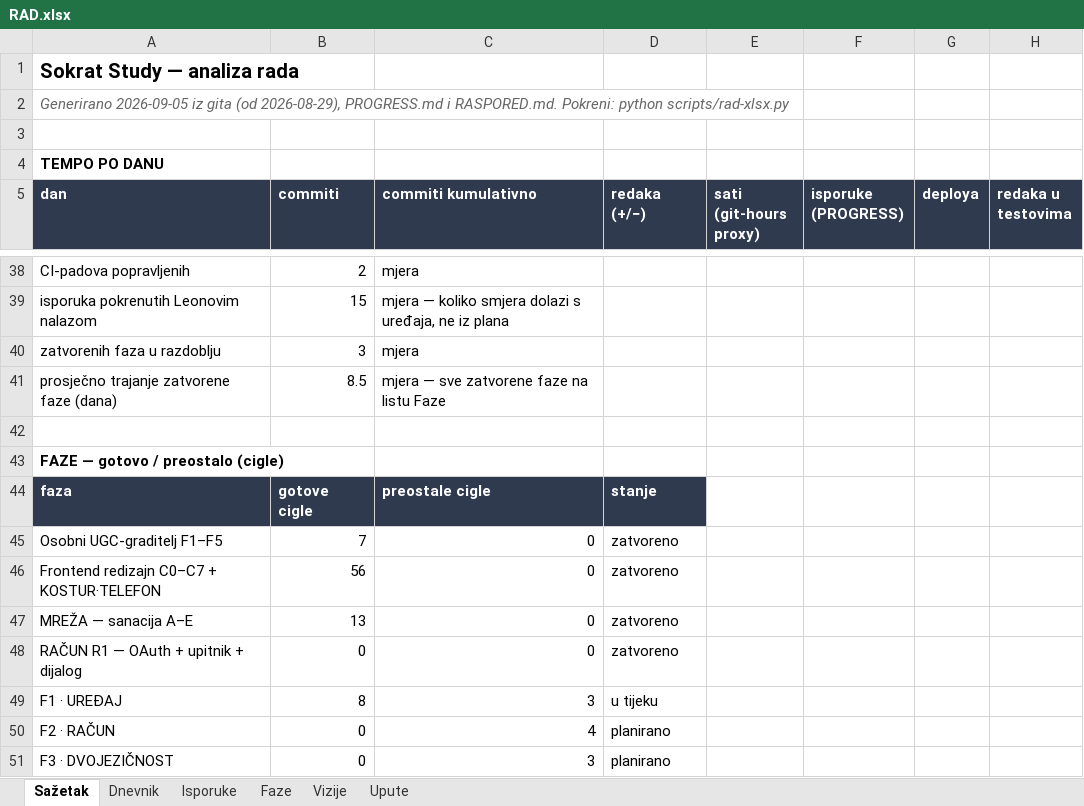
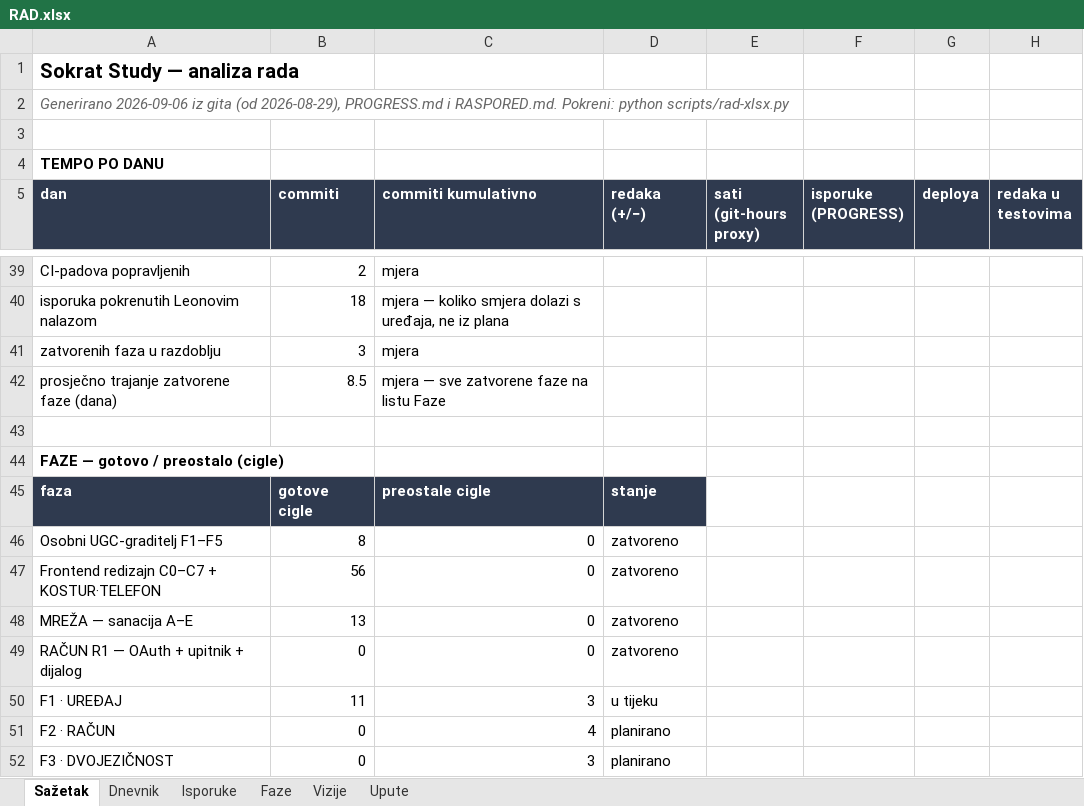
Before and after one commit to leonkreso784-bit/t2economyintourism, an Excel workbook: docs/records/RAD.xlsx, sheet Sažetak, drawn as a sheet; only a part is shown, gaps mark what is left out; values as stored, in another font and other column widths than the file's, no borders; charts and pictures not drawn; addresses are those after the commit; the diff covers the shown part only; the diff names each change by its address in the sheet, - before the commit and + after, or states it on an @@ line.

```diff
--- a/docs/records/RAD.xlsx (sheet Sažetak)
+++ b/docs/records/RAD.xlsx (sheet Sažetak)
-A2 (dan): Generirano 2026-09-05 iz gita…
+A2 (dan): Generirano 2026-09-06 iz gita…
-B40 (commiti): 15
+B40 (commiti): 18
-B46 (commiti): 7
+B46 (commiti): 8
-B50 (commiti): 8
+B50 (commiti): 11
```
Also changed, not shown: 1 added row and 26 edited cells elsewhere in this sheet, sheet Dnevnik, sheet Isporuke, sheet Faze, charts or pictures.
